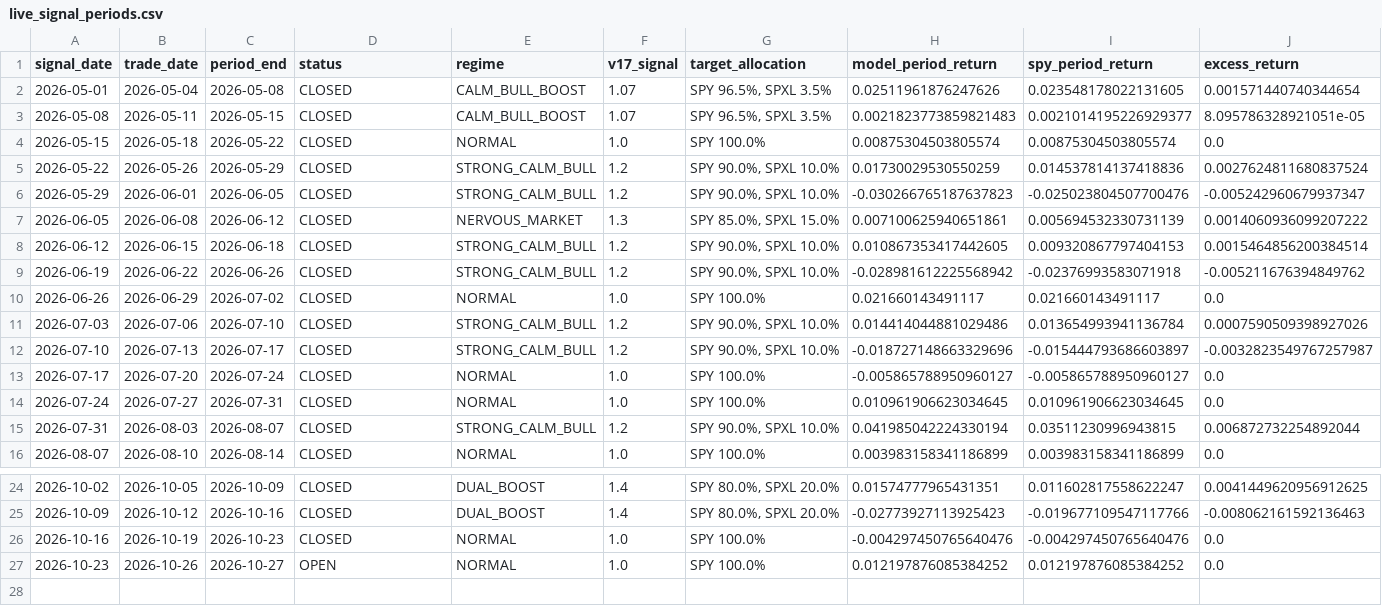
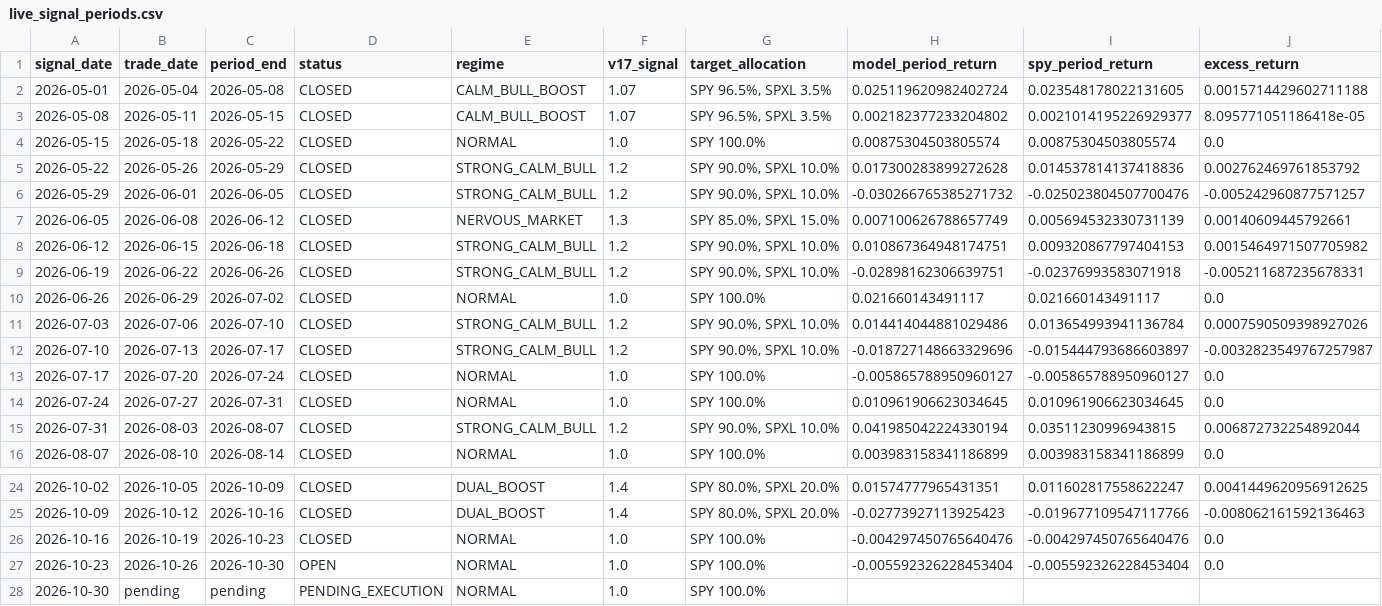
Before and after one commit to evantykwork02/spy-v17-production, a CSV file: live_tracker/live_signal_periods.csv, drawn as a sheet; only a part is shown, gaps mark what is left out.

```diff
--- a/live_tracker/live_signal_periods.csv
+++ b/live_tracker/live_signal_periods.csv
@@ -1,10 +1,10 @@
 signal_date,trade_date,period_end,status,regime,v17_signal,target_allocation,model_period_return,spy_period_return,excess_return
-2026-05-01,2026-05-04,2026-05-08,CLOSED,CALM_BULL_BOOST,1.07,"SPY 96.5%,  SPXL 3.5%",0.02511961876247626,0.023548178022131605,0.001571440740344654
-2026-05-08,2026-05-11,2026-05-15,CLOSED,CALM_BULL_BOOST,1.07,"SPY 96.5%,  SPXL 3.5%",0.0021823773859821483,0.0021014195226929377,8.095786328921051e-05
+2026-05-01,2026-05-04,2026-05-08,CLOSED,CALM_BULL_BOOST,1.07,"SPY 96.5%,  SPXL 3.5%",0.025119620982402724,0.023548178022131605,0.0015714429602711188
+2026-05-08,2026-05-11,2026-05-15,CLOSED,CALM_BULL_BOOST,1.07,"SPY 96.5%,  SPXL 3.5%",0.002182377233204802,0.0021014195226929377,8.095771051186418e-05
 2026-05-15,2026-05-18,2026-05-22,CLOSED,NORMAL,1.0,SPY 100.0%,0.00875304503805574,0.00875304503805574,0.0
-2026-05-22,2026-05-26,2026-05-29,CLOSED,STRONG_CALM_BULL,1.2,"SPY 90.0%,  SPXL 10.0%",0.01730029530550259,0.014537814137418836,0.0027624811680837524
-2026-05-29,2026-06-01,2026-06-05,CLOSED,STRONG_CALM_BULL,1.2,"SPY 90.0%,  SPXL 10.0%",-0.030266765187637823,-0.025023804507700476,-0.005242960679937347
-2026-06-05,2026-06-08,2026-06-12,CLOSED,NERVOUS_MARKET,1.3,"SPY 85.0%,  SPXL 15.0%",0.007100625940651861,0.005694532330731139,0.0014060936099207222
-2026-06-12,2026-06-15,2026-06-18,CLOSED,STRONG_CALM_BULL,1.2,"SPY 90.0%,  SPXL 10.0%",0.010867353417442605,0.009320867797404153,0.0015464856200384514
-2026-06-19,2026-06-22,2026-06-26,CLOSED,STRONG_CALM_BULL,1.2,"SPY 90.0%,  SPXL 10.0%",-0.028981612225568942,-0.02376993583071918,-0.005211676394849762
+2026-05-22,2026-05-26,2026-05-29,CLOSED,STRONG_CALM_BULL,1.2,"SPY 90.0%,  SPXL 10.0%",0.017300283899272628,0.014537814137418836,0.002762469761853792
+2026-05-29,2026-06-01,2026-06-05,CLOSED,STRONG_CALM_BULL,1.2,"SPY 90.0%,  SPXL 10.0%",-0.030266765385271732,-0.025023804507700476,-0.005242960877571257
+2026-06-05,2026-06-08,2026-06-12,CLOSED,NERVOUS_MARKET,1.3,"SPY 85.0%,  SPXL 15.0%",0.007100626788657749,0.005694532330731139,0.00140609445792661
+2026-06-12,2026-06-15,2026-06-18,CLOSED,STRONG_CALM_BULL,1.2,"SPY 90.0%,  SPXL 10.0%",0.010867364948174751,0.009320867797404153,0.0015464971507705982
+2026-06-19,2026-06-22,2026-06-26,CLOSED,STRONG_CALM_BULL,1.2,"SPY 90.0%,  SPXL 10.0%",-0.02898162306639751,-0.02376993583071918,-0.005211687235678331
 2026-06-26,2026-06-29,2026-07-02,CLOSED,NORMAL,1.0,SPY 100.0%,0.021660143491117,0.021660143491117,0.0
@@ -26,2 +26,3 @@ signal_date,trade_date,period_end,status,regime,v17_signal,target_allocation,mod
 2026-10-16,2026-10-19,2026-10-23,CLOSED,NORMAL,1.0,SPY 100.0%,-0.004297450765640476,-0.004297450765640476,0.0
-2026-10-23,2026-10-26,2026-10-27,OPEN,NORMAL,1.0,SPY 100.0%,0.012197876085384252,0.012197876085384252,0.0
+2026-10-23,2026-10-26,2026-10-30,OPEN,NORMAL,1.0,SPY 100.0%,-0.005592326228453404,-0.005592326228453404,0.0
+2026-10-30,pending,pending,PENDING_EXECUTION,NORMAL,1.0,SPY 100.0%,,,
```
Also changed, not shown: live_tracker/live_equity_curve.csv, live_tracker/live_signal_ledger.csv, 13 other files.
